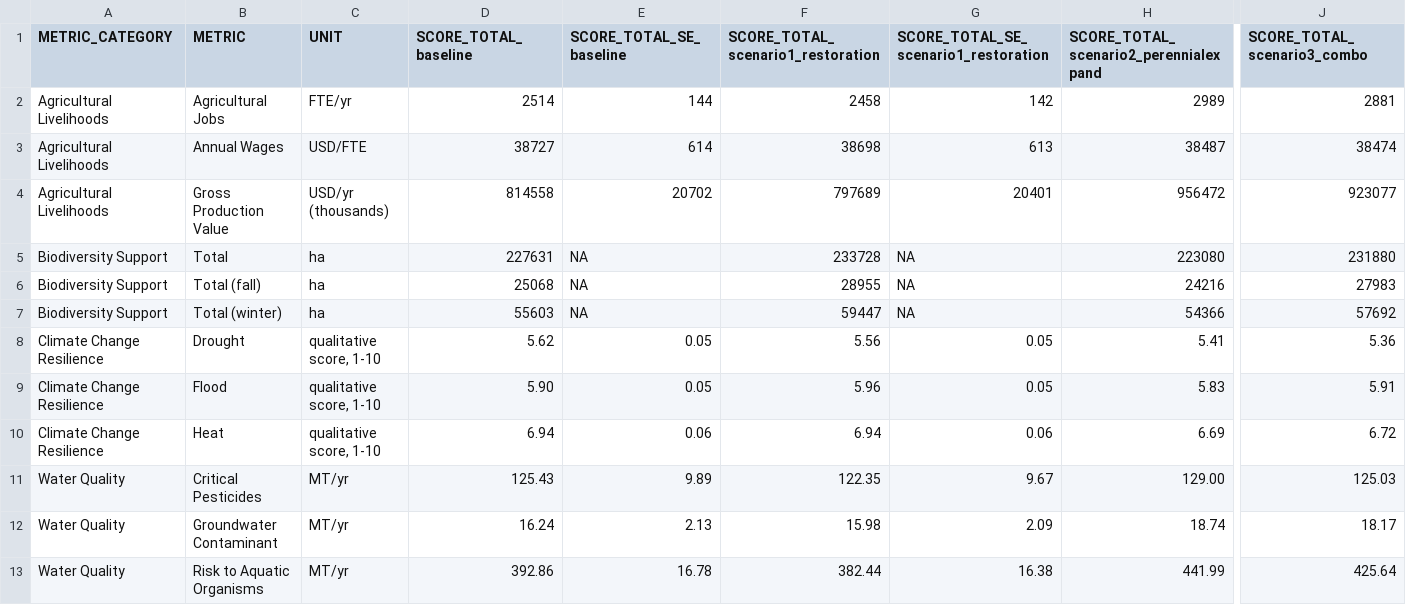
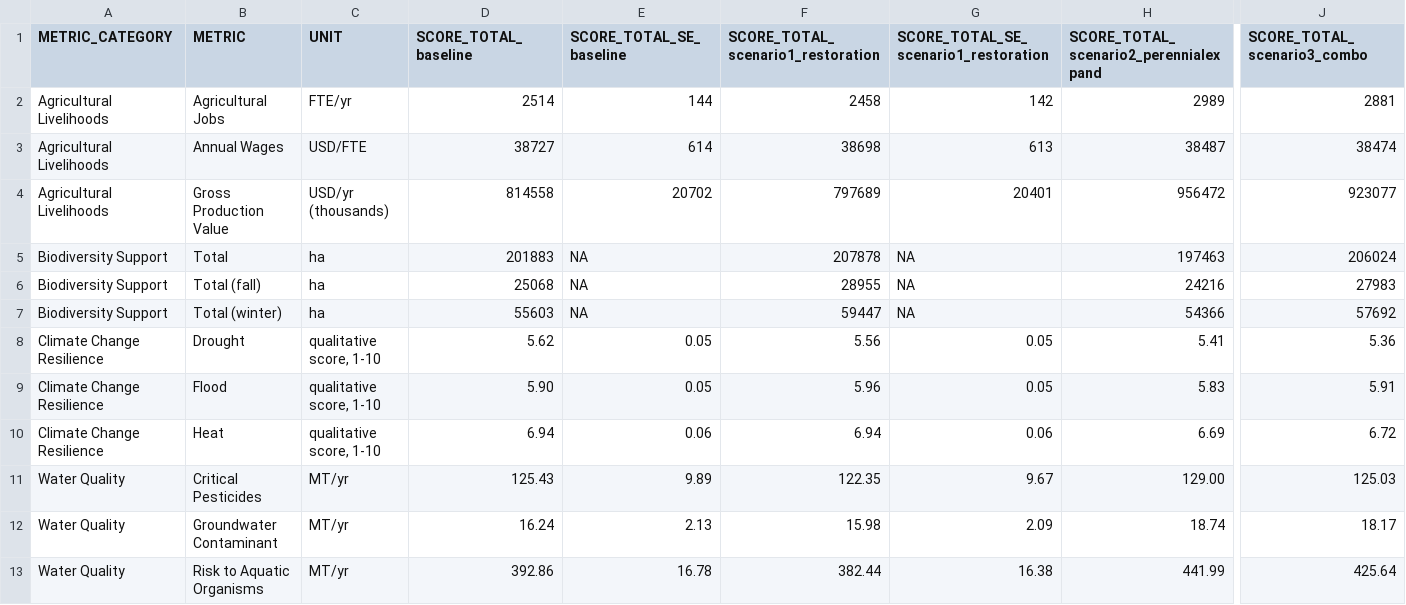
Before and after one commit to pointblue/delta_scenarios, a CSV file: output/TABLE_scores_summary.csv, drawn as a sheet; only a part is shown, gaps mark what is left out; the diff names each change by its address in the sheet, - before the commit and + after, or states it on an @@ line.

```diff
--- a/output/TABLE_scores_summary.csv
+++ b/output/TABLE_scores_summary.csv
-D5 (SCORE_TOTAL_baseline): 227631
+D5 (SCORE_TOTAL_baseline): 201883
-F5: 233728
+F5: 207878
-H5: 223080
+H5: 197463
-J5 (SCORE_TOTAL_scenario3_combo): 231880
+J5 (SCORE_TOTAL_scenario3_combo): 206024
```
Also changed, not shown: output/scenario_habitat.csv, output/scenario_habitat_binary.csv, 2 other files.
